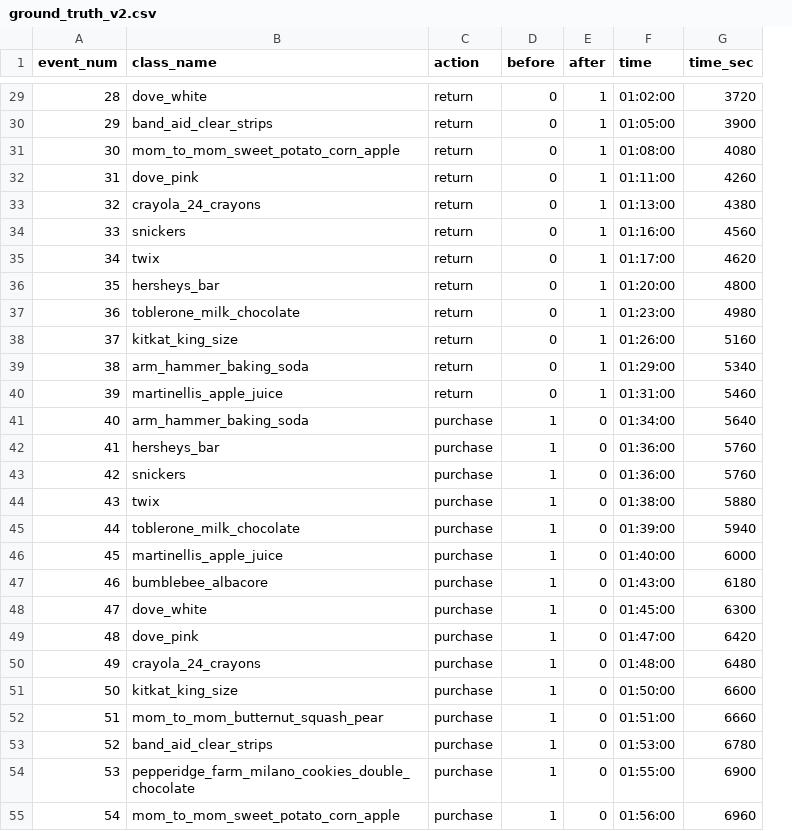
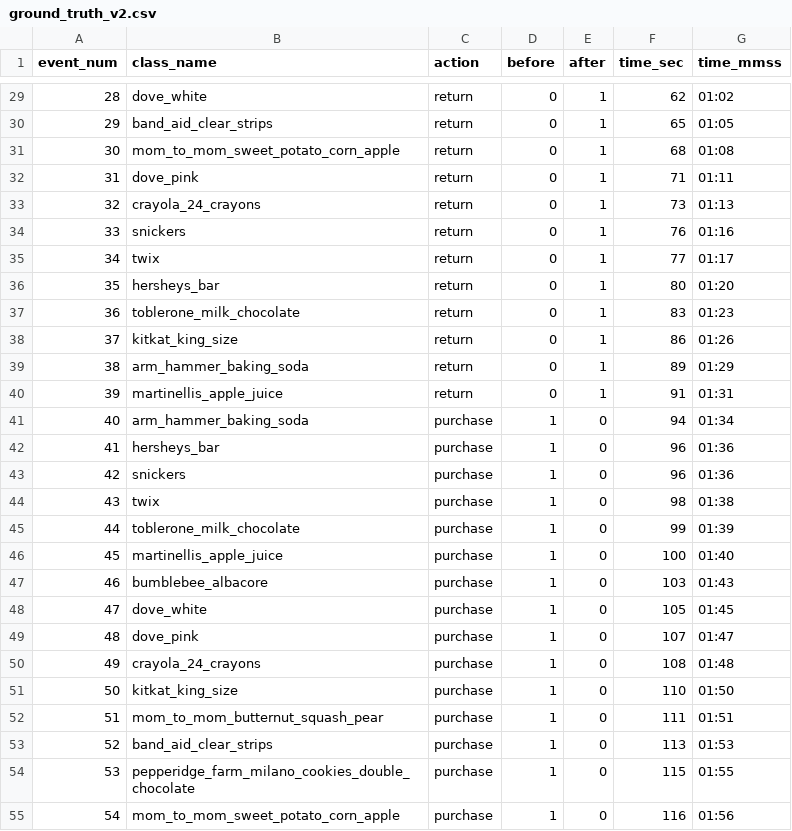
Before and after one commit to GangHeeJo/REDRED, a CSV file: data/ground_truth_v2.csv, drawn as a sheet; only a part is shown, gaps mark what is left out; removed rows and columns are numbered as before the commit, all else as after; the diff covers the shown part only; the diff names each change by its address in the sheet, - before the commit and + after, or states it on an @@ line.

```diff
--- a/data/ground_truth_v2.csv
+++ b/data/ground_truth_v2.csv
-column F (time), rows 29-55: 01:02:00 | 01:05:00 | 01:08:00 | 01:11:00 | 01:13:00 | 01:16:00 | 01:17:00 | 01:20:00 | 01:23:00 | 01:26:00 | 01:29:00 | 01:31:00 | 01:34:00 | 01:36:00 | 01:36:00 | 01:38:00 | 01:39:00 | 01:40:00 | 01:43:00 | 01:45:00 | 01:47:00 | 01:48:00 | 01:50:00 | 01:51:00 | 01:53:00 | 01:55:00 | 01:56:00
+column G (time_mmss), rows 29-55: 01:02 | 01:05 | 01:08 | 01:11 | 01:13 | 01:16 | 01:17 | 01:20 | 01:23 | 01:26 | 01:29 | 01:31 | 01:34 | 01:36 | 01:36 | 01:38 | 01:39 | 01:40 | 01:43 | 01:45 | 01:47 | 01:48 | 01:50 | 01:51 | 01:53 | 01:55 | 01:56
-F29 (time_sec): 3720
+F29 (time_sec): 62
-F30 (time_sec): 3900
+F30 (time_sec): 65
-F31 (time_sec): 4080
+F31 (time_sec): 68
-F32 (time_sec): 4260
+F32 (time_sec): 71
-F33 (time_sec): 4380
+F33 (time_sec): 73
-F34 (time_sec): 4560
+F34 (time_sec): 76
-F35 (time_sec): 4620
+F35 (time_sec): 77
-F36 (time_sec): 4800
+F36 (time_sec): 80
-F37 (time_sec): 4980
+F37 (time_sec): 83
-F38 (time_sec): 5160
+F38 (time_sec): 86
-F39 (time_sec): 5340
+F39 (time_sec): 89
-F40 (time_sec): 5460
+F40 (time_sec): 91
-F41 (time_sec): 5640
+F41 (time_sec): 94
-F42:F43 (time_sec): 5760
+F42:F43 (time_sec): 96
-F44 (time_sec): 5880
+F44 (time_sec): 98
-F45 (time_sec): 5940
+F45 (time_sec): 99
-F46 (time_sec): 6000
+F46 (time_sec): 100
-F47 (time_sec): 6180
+F47 (time_sec): 103
-F48 (time_sec): 6300
+F48 (time_sec): 105
-F49 (time_sec): 6420
+F49 (time_sec): 107
-F50 (time_sec): 6480
+F50 (time_sec): 108
-F51 (time_sec): 6600
+F51 (time_sec): 110
-F52 (time_sec): 6660
+F52 (time_sec): 111
-F53 (time_sec): 6780
+F53 (time_sec): 113
-F54 (time_sec): 6900
+F54 (time_sec): 115
-F55 (time_sec): 6960
+F55 (time_sec): 116
```
Also changed, not shown: 78 edited cells elsewhere in this file.
